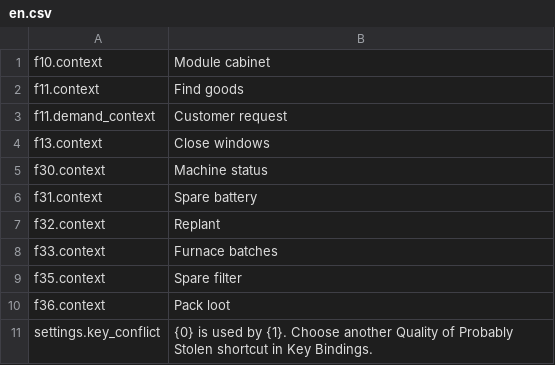
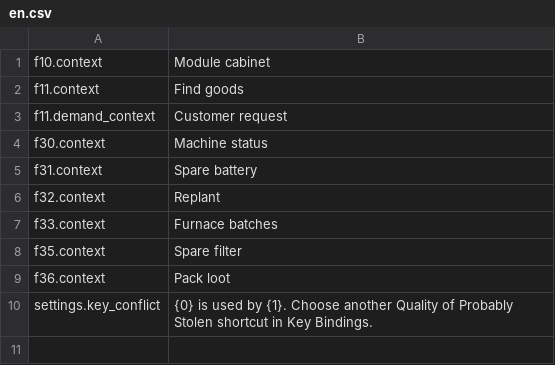
Before and after one commit to StarsWhere/Quality-of-Probably-Stolen, a CSV file: assets/Strings/Shortcuts/en.csv, drawn as a sheet.

```diff
--- a/assets/Strings/Shortcuts/en.csv
+++ b/assets/Strings/Shortcuts/en.csv
@@ -3,3 +3,2 @@ f11.context,Find goods
 f11.demand_context,Customer request
-f13.context,Close windows
 f30.context,Machine status
```
Also changed, not shown: assets/Strings/Desktop/en.csv, assets/Strings/Desktop/zh.csv, 20 other files.
